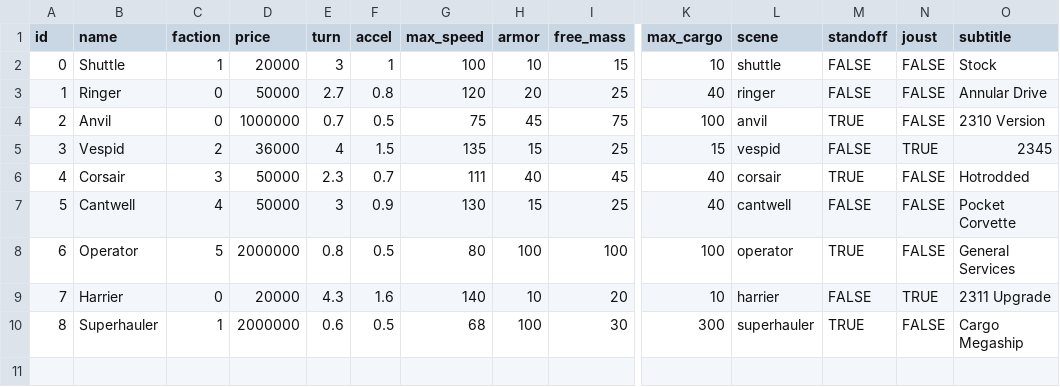
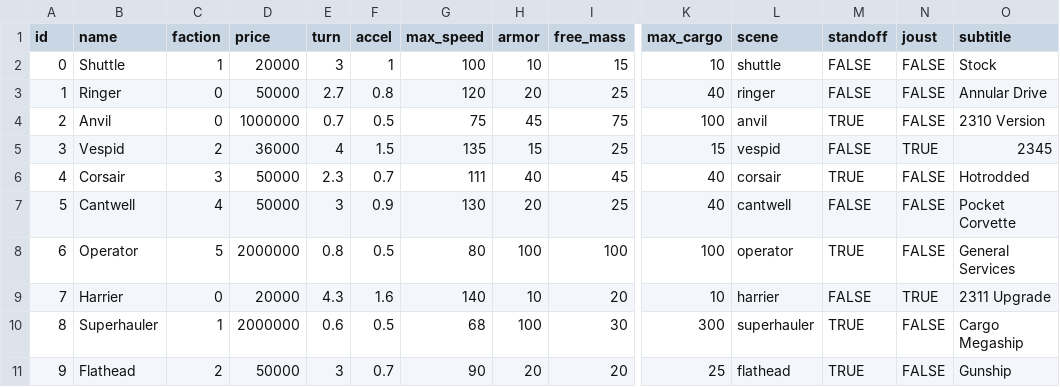
Before and after one commit to EamonnMR/mpevmvp, a CSV file: data/ships.csv, drawn as a sheet; only a part is shown, gaps mark what is left out; rows hold the shown columns only; the diff names each change by its address in the sheet, - before the commit and + after, or states it on an @@ line.

Commit message:
Adds another ship for the dreaded Compact

```diff
--- a/data/ships.csv
+++ b/data/ships.csv
-H7 (armor): 15
+H7 (armor): 20
+row 11: 9 | Flathead | 2 | 50000 | 3 | 0.7 | 90 | 20 | 20 | 25 | flathead | TRUE | FALSE | Gunship
```
Also changed, not shown: 9 other files.
